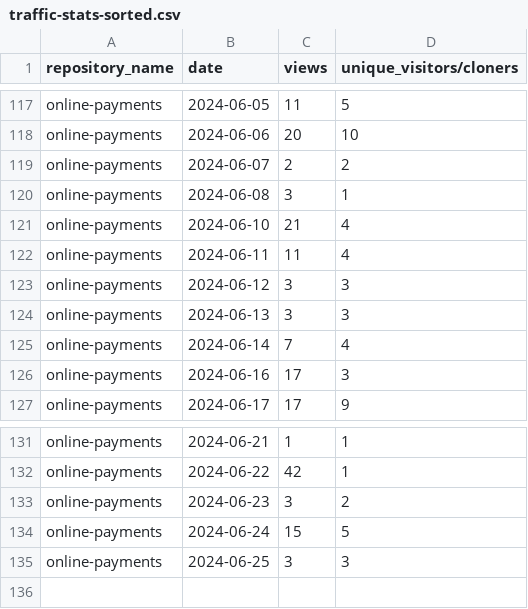
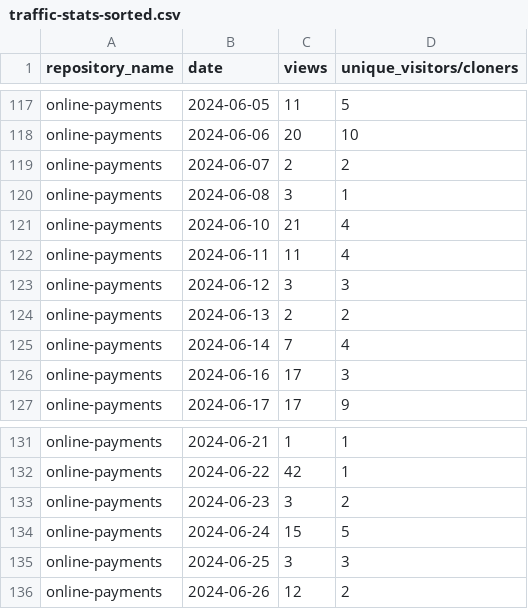
Before and after one commit to jpmorgan-payments/online-payments, a CSV file: metrics/traffic-stats-sorted.csv, drawn as a sheet; only a part is shown, gaps mark what is left out.

```diff
--- a/metrics/traffic-stats-sorted.csv
+++ b/metrics/traffic-stats-sorted.csv
@@ -123,3 +123,3 @@ online-payments,2024-06-11,11,4
 online-payments,2024-06-12,3,3
-online-payments,2024-06-13,3,3
+online-payments,2024-06-13,2,2
 online-payments,2024-06-14,7,4
@@ -135 +135,2 @@ online-payments,2024-06-24,15,5
 online-payments,2024-06-25,3,3
+online-payments,2024-06-26,12,2
```
Also changed, not shown: metrics/clone-stats-sorted.csv, metrics/clone-stats.csv, 3 other files.
